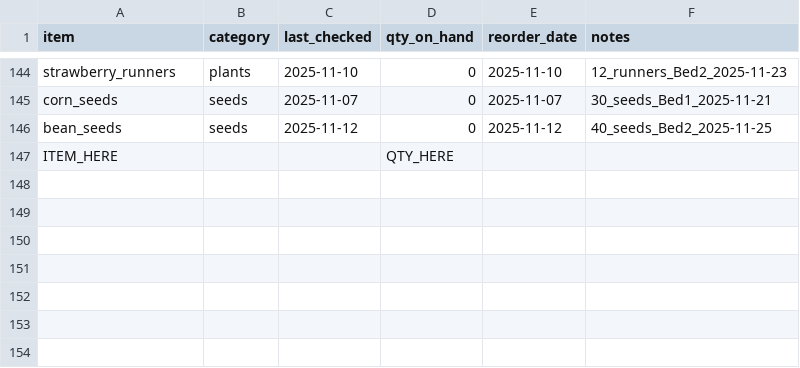
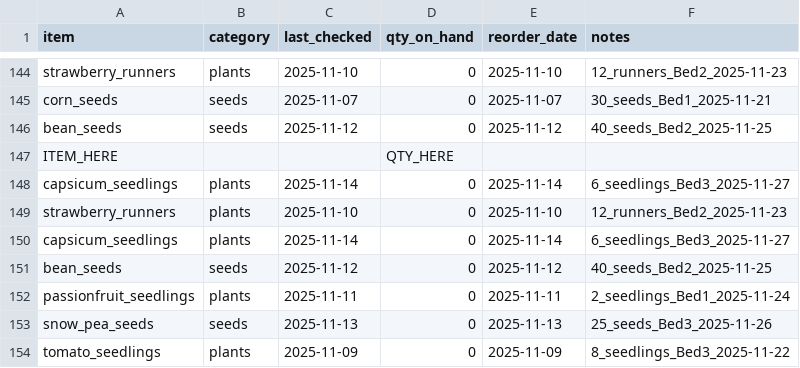
Before and after one commit to ozbren/garden-ai, a CSV file: data/garden_shopping.csv, drawn as a sheet; only a part is shown, gaps mark what is left out; the diff names each change by its address in the sheet, - before the commit and + after, or states it on an @@ line.

```diff
--- a/data/garden_shopping.csv
+++ b/data/garden_shopping.csv
+row 148: capsicum_seedlings | plants | 2025-11-14 | 0 | 2025-11-14 | 6_seedlings_Bed3_2025-11-27
+row 149: strawberry_runners | plants | 2025-11-10 | 0 | 2025-11-10 | 12_runners_Bed2_2025-11-23
+row 150: capsicum_seedlings | plants | 2025-11-14 | 0 | 2025-11-14 | 6_seedlings_Bed3_2025-11-27
+row 151: bean_seeds | seeds | 2025-11-12 | 0 | 2025-11-12 | 40_seeds_Bed2_2025-11-25
+row 152: passionfruit_seedlings | plants | 2025-11-11 | 0 | 2025-11-11 | 2_seedlings_Bed1_2025-11-24
+row 153: snow_pea_seeds | seeds | 2025-11-13 | 0 | 2025-11-13 | 25_seeds_Bed3_2025-11-26
+row 154: tomato_seedlings | plants | 2025-11-09 | 0 | 2025-11-09 | 8_seedlings_Bed3_2025-11-22
```
